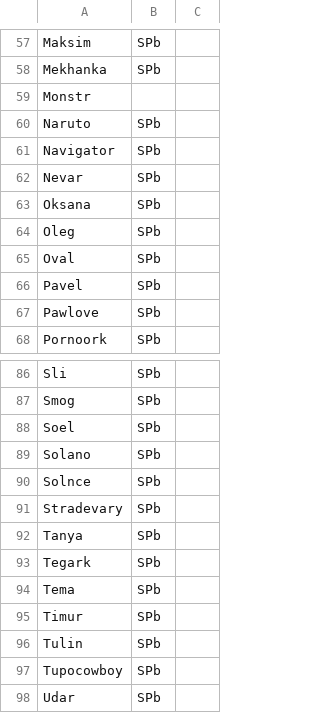
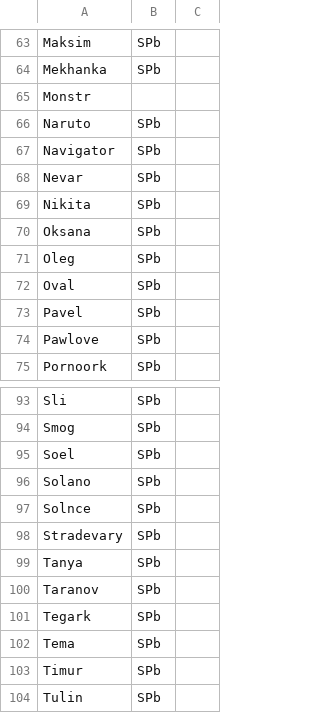
Before and after one commit to pee-kay/russian-wu-rating, a CSV file: players.csv, drawn as a sheet; only a part is shown, gaps mark what is left out; the shorter side is filled out with more unchanged rows; the diff covers the shown part only.

```diff
--- a/players.csv
+++ b/players.csv
@@ -62,2 +68,3 @@ Navigator,SPb,
 Nevar,SPb,
+Nikita,SPb,
 Oksana,SPb,
@@ -92,2 +99,3 @@ Stradevary,SPb,
 Tanya,SPb,
+Taranov,SPb,
 Tegark,SPb,
```
Also changed, not shown: 6 added rows elsewhere in this file, 4 other files.
